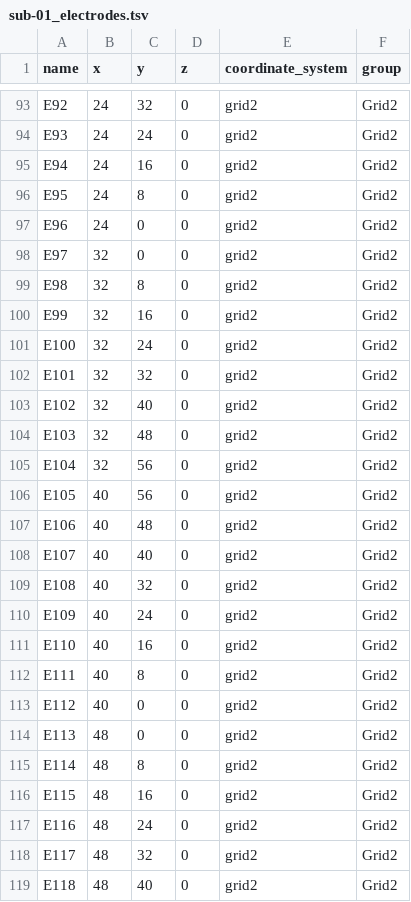
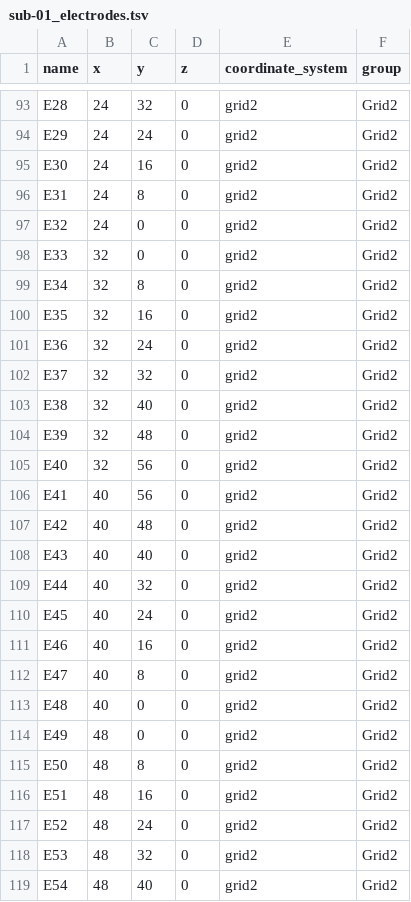
Before and after one commit to neuromechanist/bids-examples, a TSV file: emg_TwoHDsEMG/sub-01/emg/sub-01_electrodes.tsv, drawn as a sheet; only a part is shown, gaps mark what is left out; the diff covers the shown part only; the diff names each change by its address in the sheet, - before the commit and + after, or states it on an @@ line.

```diff
--- a/emg_TwoHDsEMG/sub-01/emg/sub-01_electrodes.tsv
+++ b/emg_TwoHDsEMG/sub-01/emg/sub-01_electrodes.tsv
-A93 (name): E92
+A93 (name): E28
-A94 (name): E93
+A94 (name): E29
-A95 (name): E94
+A95 (name): E30
-A96 (name): E95
+A96 (name): E31
-A97 (name): E96
+A97 (name): E32
-A98 (name): E97
+A98 (name): E33
-A99 (name): E98
+A99 (name): E34
-A100 (name): E99
+A100 (name): E35
-A101 (name): E100
+A101 (name): E36
-A102 (name): E101
+A102 (name): E37
-A103 (name): E102
+A103 (name): E38
-A104 (name): E103
+A104 (name): E39
-A105 (name): E104
+A105 (name): E40
-A106 (name): E105
+A106 (name): E41
-A107 (name): E106
+A107 (name): E42
-A108 (name): E107
+A108 (name): E43
-A109 (name): E108
+A109 (name): E44
-A110 (name): E109
+A110 (name): E45
-A111 (name): E110
+A111 (name): E46
-A112 (name): E111
+A112 (name): E47
-A113 (name): E112
+A113 (name): E48
-A114 (name): E113
+A114 (name): E49
-A115 (name): E114
+A115 (name): E50
-A116 (name): E115
+A116 (name): E51
-A117 (name): E116
+A117 (name): E52
-A118 (name): E117
+A118 (name): E53
-A119 (name): E118
+A119 (name): E54
```
Also changed, not shown: 37 edited cells elsewhere in this file, emg_TwoHDsEMG/sub-01/emg/sub-01_task-isometric_channels.tsv.
